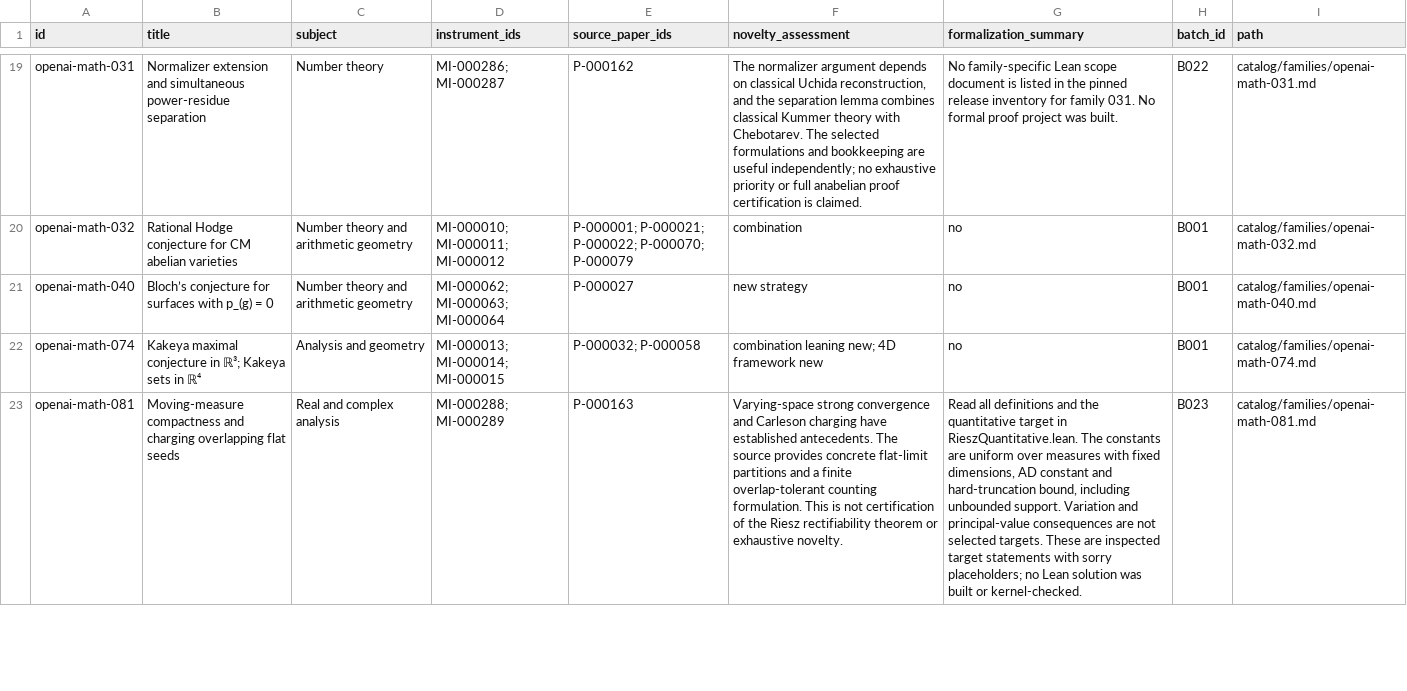
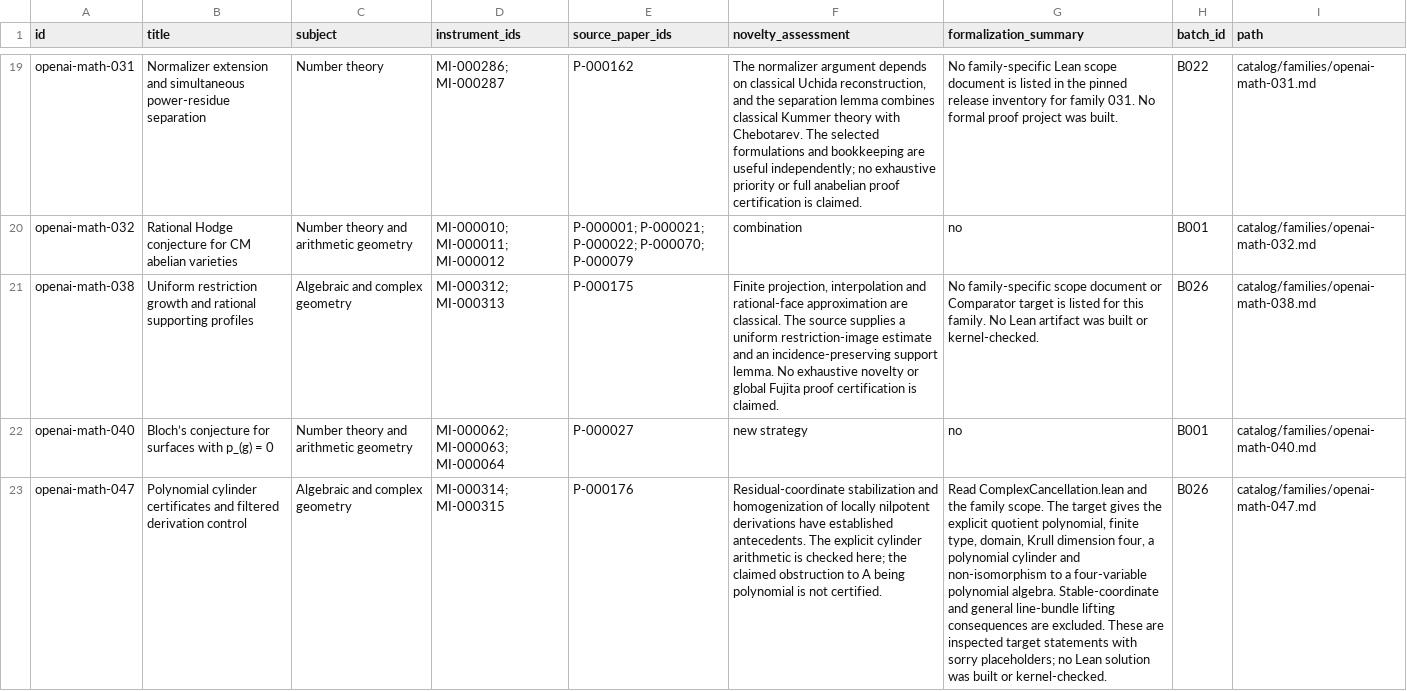
Before and after one commit to yxie2/math-instruments, a CSV file: exports/families.csv, drawn as a sheet; only a part is shown, gaps mark what is left out; the shorter side is filled out with more unchanged rows; the diff covers the shown part only; the diff names each change by its address in the sheet, - before the commit and + after, or states it on an @@ line.

Commit message:
Add B026 complex geometry instruments and symbolic certificates (#26)

```diff
--- a/exports/families.csv
+++ b/exports/families.csv
+row 21: openai-math-038 | Uniform restriction growth and rational supporting profiles | Algebraic and complex geometry | MI-000312; MI-000313 | P-000175 | Finite projection, interpolation and rational-face approximation are classical. The source supplies a uniform restriction-image estimate and an incidence-preserving support lemma. No exhaustive novelty or global Fujita proof certification is claimed. | No family-specific scope document or Comparator target is listed for this family. No Lean artifact was built or kernel-checked. | B026 | catalog/families/openai-math-038.md
+row 23: openai-math-047 | Polynomial cylinder certificates and filtered derivation control | Algebraic and complex geometry | MI-000314; MI-000315 | P-000176 | Residual-coordinate stabilization and homogenization of locally nilpotent derivations have established antecedents. The explicit cylinder arithmetic is checked here; the claimed obstruction to A being polynomial is not certified. | Read ComplexCancellation.lean and the family scope. The target gives the explicit quotient polynomial, finite type, domain, Krull dimension four, a polynomial cylinder and non-isomorphism to a four-variable polynomial algebra. Stable-coordinate and general line-bundle lifting consequences are excluded. These are inspected target statements with sorry placeholders; no Lean solution was built or kernel-checked. | B026 | catalog/families/openai-math-047.md
```
Also changed, not shown: 2 added rows elsewhere in this file, exports/instruments.csv, exports/papers.csv, 33 other files.
